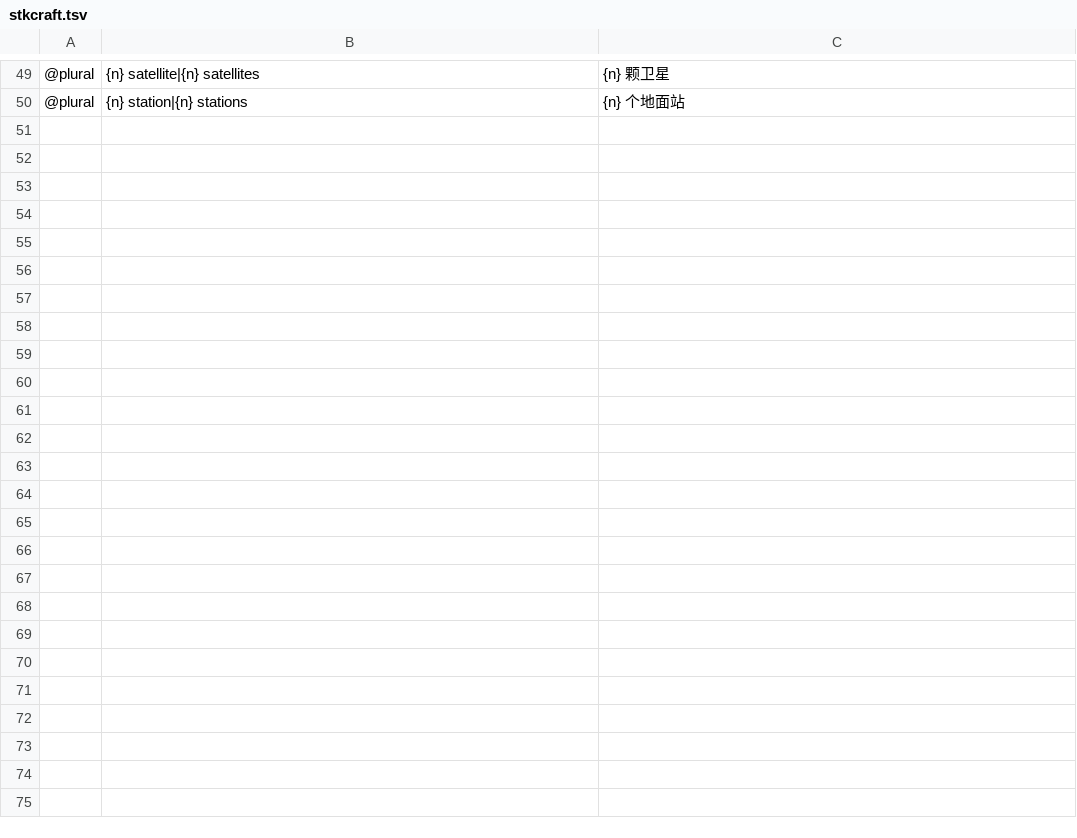
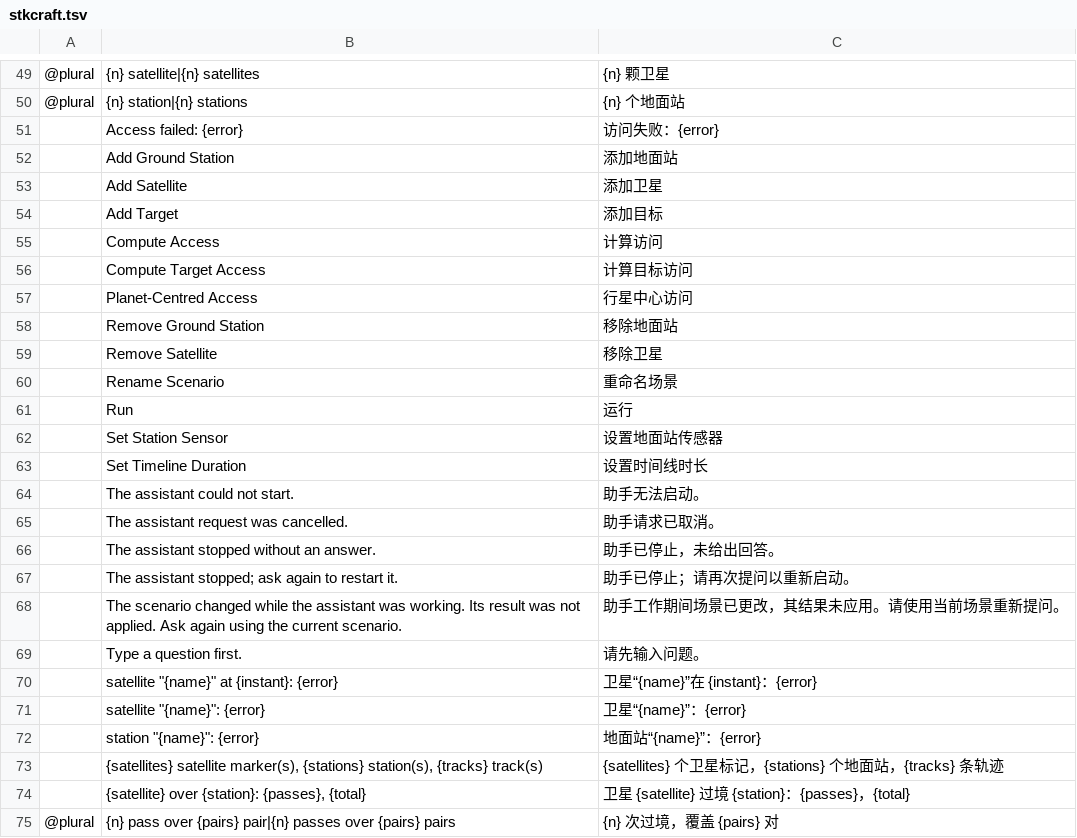
Before and after one commit to spacelibres/STKCraft, a TSV file: share/locales/zh/stkcraft.tsv, drawn as a sheet; only a part is shown, gaps mark what is left out; the diff names each change by its address in the sheet, - before the commit and + after, or states it on an @@ line.

Commit message:
F2: read CRLF line continuations and complete the Chinese catalog (#9)
A Windows checkout ends a continued literal with `\r\n`. The extractor
treated the `\r` as text, so `"model \` + newline + `to choose"` became a
catalog key containing `\r\n`; no catalog row could match it, the string
stayed English, and its row counted as unused. It now consumes `\r\n` as
Rust's line continuation, with a regression test.

`cargo xtask i18n report` now lists every missing string instead of the
first twelve; "… and 15 more" is not a work list.

With those fixed, the `zh` catalog is complete: 63/63, 0 missing, 0
unused. The 25 new rows cover the command labels, the assistant's fixed
failures, the frame-problem sentences, the marker summary and the
pass-over-station line; the plural row uses Chinese's single CLDR form.

Verification: cargo xtask i18n reports 63 strings and every catalog
well-formed; cargo xtask i18n report reports 63/63; cargo xtask ci at
0.1.95.

```diff
--- a/share/locales/zh/stkcraft.tsv
+++ b/share/locales/zh/stkcraft.tsv
+row 51:  | Access failed: {error} | 访问失败：{error}
+row 52:  | Add Ground Station | 添加地面站
+row 53:  | Add Satellite | 添加卫星
+row 54:  | Add Target | 添加目标
+row 55:  | Compute Access | 计算访问
+row 56:  | Compute Target Access | 计算目标访问
+row 57:  | Planet-Centred Access | 行星中心访问
+row 58:  | Remove Ground Station | 移除地面站
+row 59:  | Remove Satellite | 移除卫星
+row 60:  | Rename Scenario | 重命名场景
+row 61:  | Run | 运行
+row 62:  | Set Station Sensor | 设置地面站传感器
+row 63:  | Set Timeline Duration | 设置时间线时长
+row 64:  | The assistant could not start. | 助手无法启动。
+row 65:  | The assistant request was cancelled. | 助手请求已取消。
+row 66:  | The assistant stopped without an answer. | 助手已停止，未给出回答。
+row 67:  | The assistant stopped; ask again to restart it. | 助手已停止；请再次提问以重新启动。
+row 68:  | The scenario changed while the assistant was working. Its result was not applied. Ask again using the current scenario. | 助手工作期间场景已更改，其结果未应用。请使用当前场景重新提问。
+row 69:  | Type a question first. | 请先输入问题。
+row 70:  | satellite "{name}" at {instant}: {error} | 卫星“{name}”在 {instant}：{error}
+row 71:  | satellite "{name}": {error} | 卫星“{name}”：{error}
+row 72:  | station "{name}": {error} | 地面站“{name}”：{error}
+row 73:  | {satellites} satellite marker(s), {stations} station(s), {tracks} track(s) | {satellites} 个卫星标记，{stations} 个地面站，{tracks} 条轨迹
+row 74:  | {satellite} over {station}: {passes}, {total} | 卫星 {satellite} 过境 {station}：{passes}，{total}
+row 75: @plural | {n} pass over {pairs} pair|{n} passes over {pairs} pairs | {n} 次过境，覆盖 {pairs} 对
```
Also changed, not shown: 6 other files.
